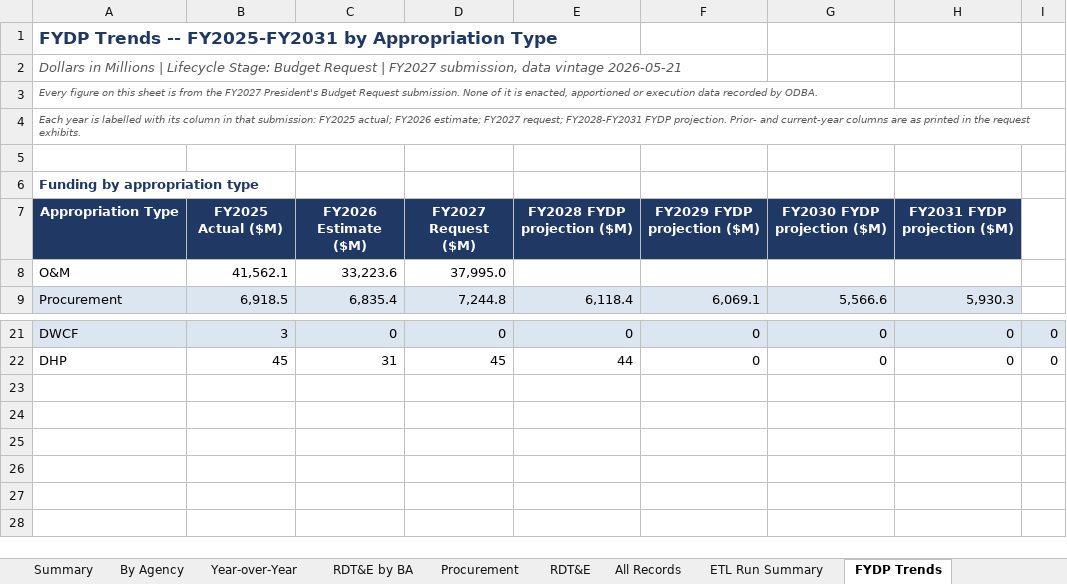
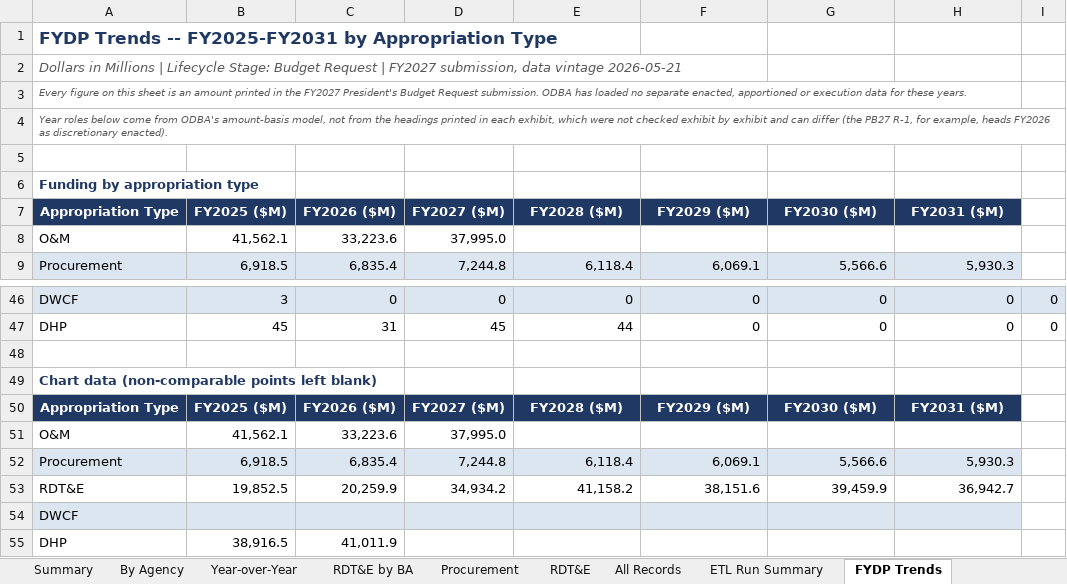
Before and after one commit to pcwebster/ODBA, an Excel workbook: output/ODBA_FY2027_Budget_Report.xlsx, sheet FYDP Trends, drawn as a sheet; only a part is shown, gaps mark what is left out; values as stored, in another font and other column widths than the file's, no borders; charts and pictures not drawn; the diff covers the shown part only; the diff names each change by its address in the sheet, - before the commit and + after, or states it on an @@ line.

```diff
--- a/output/ODBA_FY2027_Budget_Report.xlsx (sheet FYDP Trends)
+++ b/output/ODBA_FY2027_Budget_Report.xlsx (sheet FYDP Trends)
-A3 (Appropriation Type): …sheet is from the FY2027 President's Budget Request submission. None of it is enacted, apportioned or execution data recorded by ODBA.
+A3 (Appropriation Type): …sheet is an amount printed in the FY2027 President's Budget Request submission. ODBA has loaded no separate enacted, apportioned or execution data for these years.
-A4 (Appropriation Type): Each year is labelled with its column in that submission: FY2025 actual; FY2026 estimate; FY2027 request; FY2028-FY2031 FYDP projection. Prior- and current-year columns are as printed in the request exhibits.
+A4 (Appropriation Type): Year roles below come from ODBA's amount-basis model, not from the headings printed in each exhibit, which were not checked exhibit by exhibit and can differ (the PB27 R-1, for example, heads FY2026 as discretionary enacted).
-B7: FY2025 Actual ($M)
+B7: FY2025 ($M)
-C7: FY2026 Estimate ($M)
+C7: FY2026 ($M)
-D7: FY2027 Request ($M)
+D7: FY2027 ($M)
-E7: FY2028 FYDP projection ($M)
+E7: FY2028 ($M)
-F7: FY2029 FYDP projection ($M)
+F7: FY2029 ($M)
-G7: FY2030 FYDP projection ($M)
+G7: FY2030 ($M)
-H7: FY2031 FYDP projection ($M)
+H7: FY2031 ($M)
+row 48: (empty)
+row 49: Chart data (non-comparable points left blank)
+row 50: Appropriation Type | FY2025 ($M) | FY2026 ($M) | FY2027 ($M) | FY2028 ($M) | FY2029 ($M) | FY2030 ($M) | FY2031 ($M)
+row 51: O&M | 41,562.1 | 33,223.6 | 37,995.0
+row 52: Procurement | 6,918.5 | 6,835.4 | 7,244.8 | 6,118.4 | 6,069.1 | 5,566.6 | 5,930.3
+row 53: RDT&E | 19,852.5 | 20,259.9 | 34,934.2 | 41,158.2 | 38,151.6 | 39,459.9 | 36,942.7
+row 54: DWCF
+row 55: DHP | 38,916.5 | 41,011.9
```
Also changed, not shown: 25 added rows and 1 edited cell elsewhere in this sheet, charts or pictures, 2 other files.
